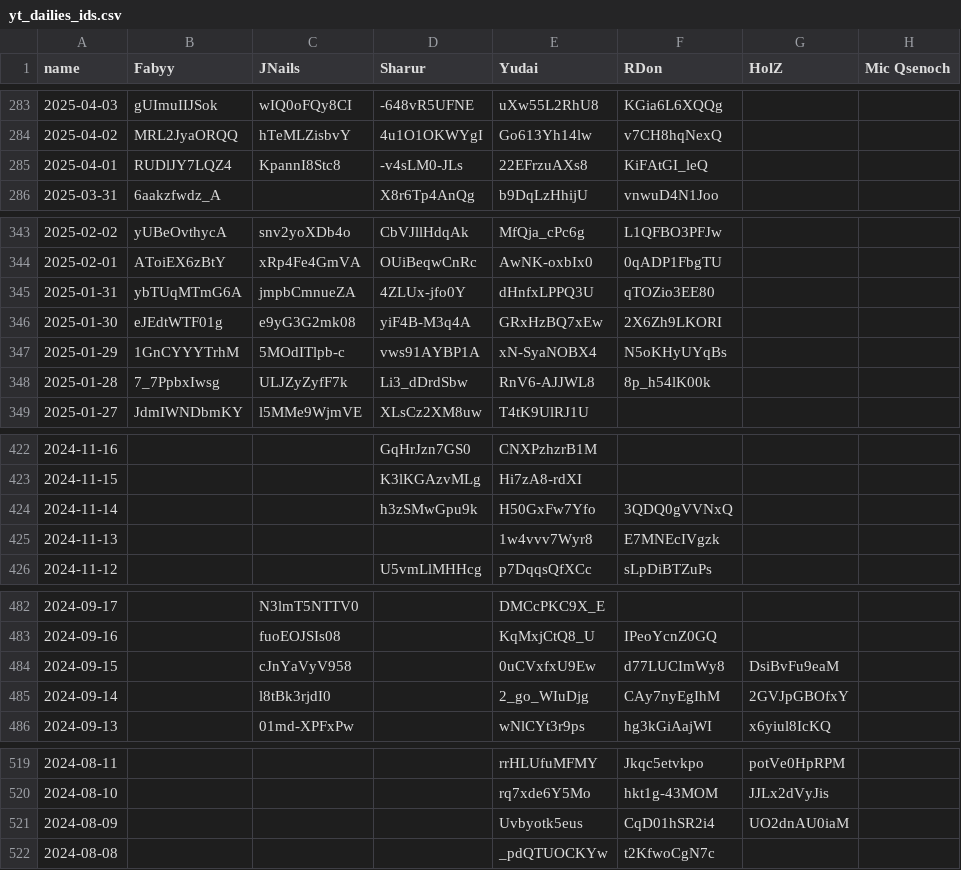
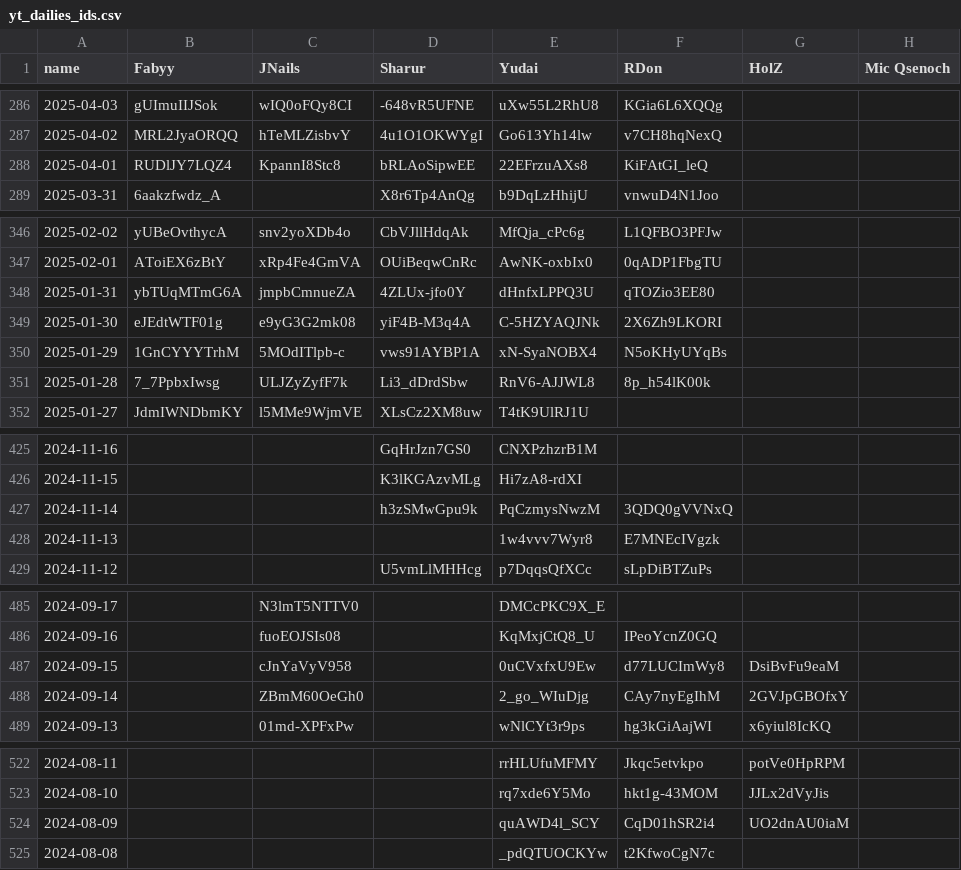
Before and after one commit to Fabian-Balzer/Randomkingdominion, a CSV file: static/other/yt_dailies_ids.csv, drawn as a sheet; only a part is shown, gaps mark what is left out; the diff covers the shown part only.

```diff
--- a/static/other/yt_dailies_ids.csv
+++ b/static/other/yt_dailies_ids.csv
@@ -284,3 +287,3 @@ name;Fabyy;JNails;Sharur;Yudai;RDon;HolZ;Mic Qsenoch
 2025-04-02;MRL2JyaORQQ;hTeMLZisbvY;4u1O1OKWYgI;Go613Yh14lw;v7CH8hqNexQ;;
-2025-04-01;RUDlJY7LQZ4;KpannI8Stc8;-v4sLM0-JLs;22EFrzuAXs8;KiFAtGI_leQ;;
+2025-04-01;RUDlJY7LQZ4;KpannI8Stc8;bRLAoSipwEE;22EFrzuAXs8;KiFAtGI_leQ;;
 2025-03-31;6aakzfwdz_A;;X8r6Tp4AnQg;b9DqLzHhijU;vnwuD4N1Joo;;
@@ -345,3 +348,3 @@ name;Fabyy;JNails;Sharur;Yudai;RDon;HolZ;Mic Qsenoch
 2025-01-31;ybTUqMTmG6A;jmpbCmnueZA;4ZLUx-jfo0Y;dHnfxLPPQ3U;qTOZio3EE80;;
-2025-01-30;eJEdtWTF01g;e9yG3G2mk08;yiF4B-M3q4A;GRxHzBQ7xEw;2X6Zh9LKORI;;
+2025-01-30;eJEdtWTF01g;e9yG3G2mk08;yiF4B-M3q4A;C-5HZYAQJNk;2X6Zh9LKORI;;
 2025-01-29;1GnCYYYTrhM;5MOdITlpb-c;vws91AYBP1A;xN-SyaNOBX4;N5oKHyUYqBs;;
@@ -423,3 +426,3 @@ name;Fabyy;JNails;Sharur;Yudai;RDon;HolZ;Mic Qsenoch
 2024-11-15;;;K3lKGAzvMLg;Hi7zA8-rdXI;;;
-2024-11-14;;;h3zSMwGpu9k;H50GxFw7Yfo;3QDQ0gVVNxQ;;
+2024-11-14;;;h3zSMwGpu9k;PqCzmysNwzM;3QDQ0gVVNxQ;;
 2024-11-13;;;;1w4vvv7Wyr8;E7MNEcIVgzk;;
@@ -484,3 +487,3 @@ name;Fabyy;JNails;Sharur;Yudai;RDon;HolZ;Mic Qsenoch
 2024-09-15;;cJnYaVyV958;;0uCVxfxU9Ew;d77LUCImWy8;DsiBvFu9eaM;
-2024-09-14;;l8tBk3rjdI0;;2_go_WIuDjg;CAy7nyEgIhM;2GVJpGBOfxY;
+2024-09-14;;ZBmM60OeGh0;;2_go_WIuDjg;CAy7nyEgIhM;2GVJpGBOfxY;
 2024-09-13;;01md-XPFxPw;;wNlCYt3r9ps;hg3kGiAajWI;x6yiul8IcKQ;
@@ -520,3 +523,3 @@ name;Fabyy;JNails;Sharur;Yudai;RDon;HolZ;Mic Qsenoch
 2024-08-10;;;;rq7xde6Y5Mo;hkt1g-43MOM;JJLx2dVyJis;
-2024-08-09;;;;Uvbyotk5eus;CqD01hSR2i4;UO2dnAU0iaM;
+2024-08-09;;;;quAWD4l_SCY;CqD01hSR2i4;UO2dnAU0iaM;
 2024-08-08;;;;_pdQTUOCKYw;t2KfwoCgN7c;;
```
Also changed, not shown: 3 added rows and 16 edited cells elsewhere in this file, card_info/good_combo_data.csv, card_info/raw_combo_data.csv, 6 other files.
